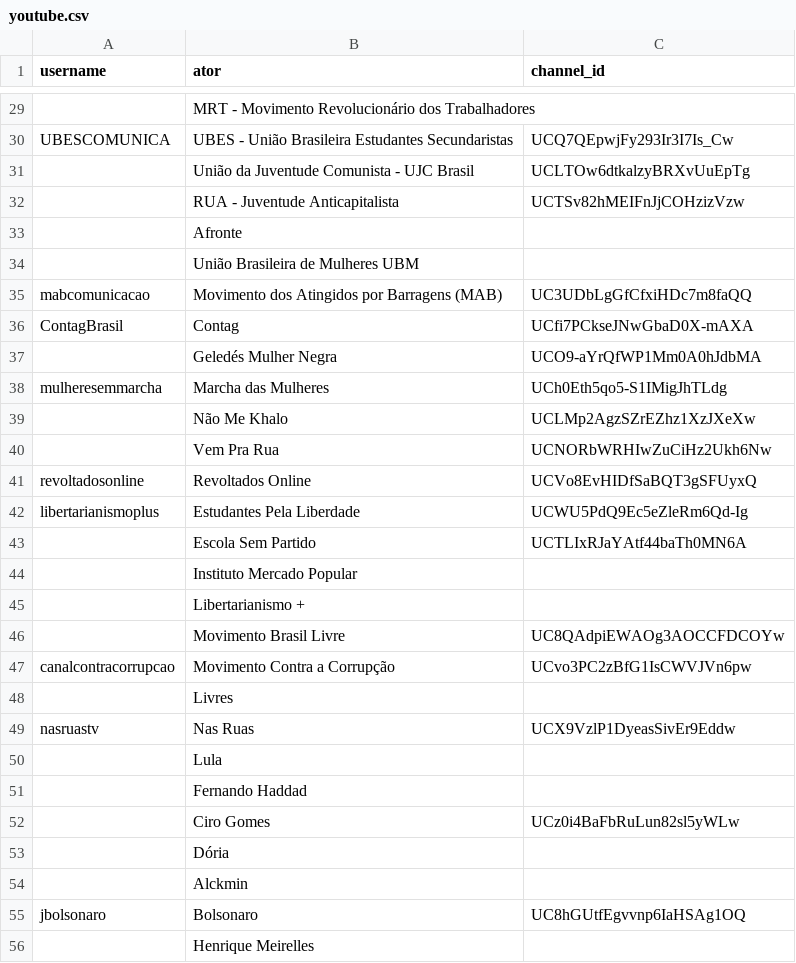
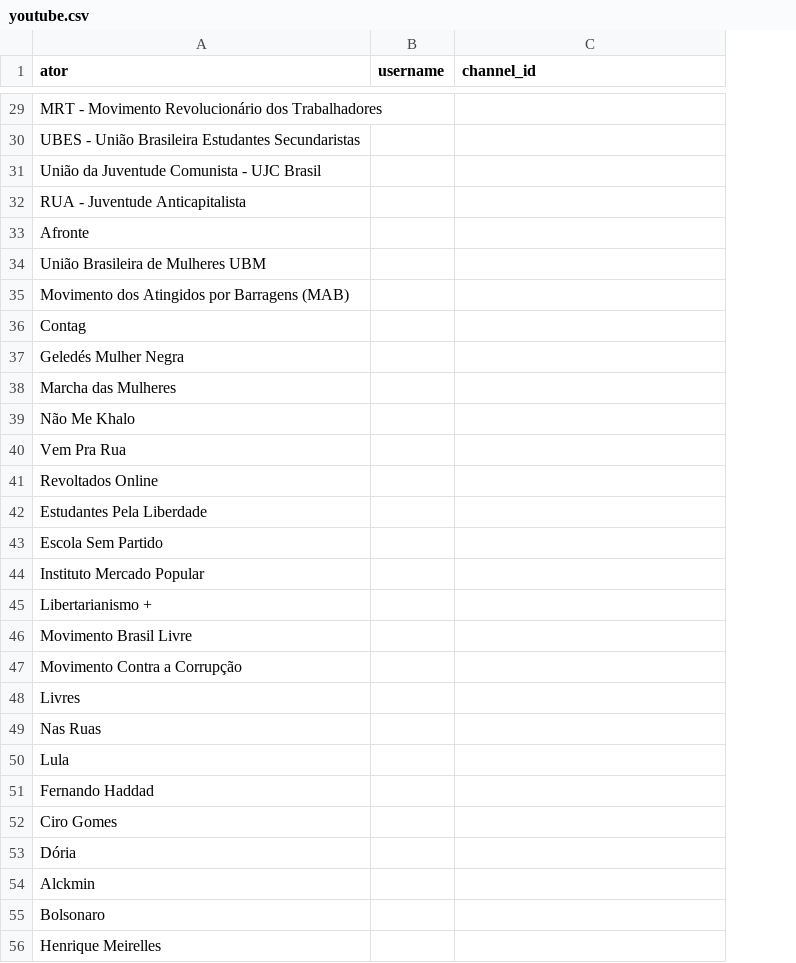
Before and after one commit to resocie/youtube-data-monitor, a CSV file: data/youtube.csv, drawn as a sheet; only a part is shown, gaps mark what is left out; removed rows and columns are numbered as before the commit, all else as after; the diff covers the shown part only; the diff names each change by its address in the sheet, - before the commit and + after, or states it on an @@ line.

Commit message:
Change source info from username to id
Co-authored-by: rafaelchianca <rafachianca@gmail.com>

```diff
--- a/data/youtube.csv
+++ b/data/youtube.csv
-column A (username), rows 30-55: UBESCOMUNICA |  |  |  |  | mabcomunicacao | ContagBrasil |  | mulheresemmarcha |  |  | revoltadosonline | libertarianismoplus |  |  |  |  | canalcontracorrupcao |  | nasruastv |  |  |  |  |  | jbolsonaro
+column B (username), empty
-C30 (channel_id): UCQ7QEpwjFy293Ir3I7Is_Cw
+C30 (channel_id): (empty)
-C31 (channel_id): UCLTOw6dtkalzyBRXvUuEpTg
+C31 (channel_id): (empty)
-C32 (channel_id): UCTSv82hMEIFnJjCOHzizVzw
+C32 (channel_id): (empty)
-C35 (channel_id): UC3UDbLgGfCfxiHDc7m8faQQ
+C35 (channel_id): (empty)
-C36 (channel_id): UCfi7PCkseJNwGbaD0X-mAXA
+C36 (channel_id): (empty)
-C37 (channel_id): UCO9-aYrQfWP1Mm0A0hJdbMA
+C37 (channel_id): (empty)
-C38 (channel_id): UCh0Eth5qo5-S1IMigJhTLdg
+C38 (channel_id): (empty)
-C39 (channel_id): UCLMp2AgzSZrEZhz1XzJXeXw
+C39 (channel_id): (empty)
-C40 (channel_id): UCNORbWRHIwZuCiHz2Ukh6Nw
+C40 (channel_id): (empty)
-C41 (channel_id): UCVo8EvHIDfSaBQT3gSFUyxQ
+C41 (channel_id): (empty)
-C42 (channel_id): UCWU5PdQ9Ec5eZleRm6Qd-Ig
+C42 (channel_id): (empty)
-C43 (channel_id): UCTLIxRJaYAtf44baTh0MN6A
+C43 (channel_id): (empty)
-C46 (channel_id): UC8QAdpiEWAOg3AOCCFDCOYw
+C46 (channel_id): (empty)
-C47 (channel_id): UCvo3PC2zBfG1IsCWVJVn6pw
+C47 (channel_id): (empty)
-C49 (channel_id): UCX9VzlP1DyeasSivEr9Eddw
+C49 (channel_id): (empty)
-C52 (channel_id): UCz0i4BaFbRuLun82sl5yWLw
+C52 (channel_id): (empty)
-C55 (channel_id): UC8hGUtfEgvvnp6IaHSAg1OQ
+C55 (channel_id): (empty)
```
Also changed, not shown: 17 edited cells elsewhere in this file, 3 other files.
